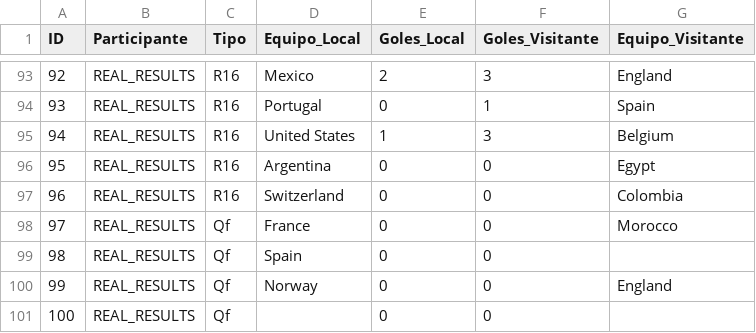
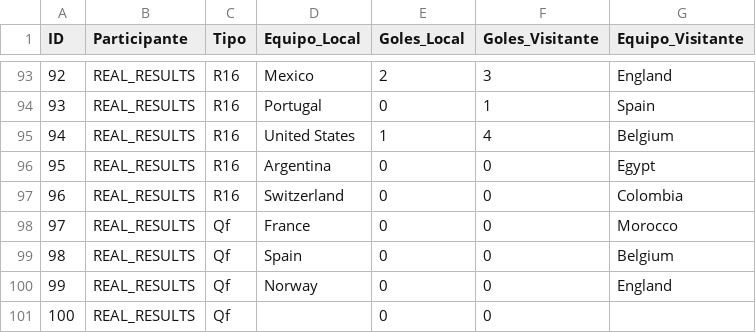
Before and after one commit to Ojedalatronico/porra, a CSV file: data/resultados_reales.csv, drawn as a sheet; only a part is shown, gaps mark what is left out.

```diff
--- a/data/resultados_reales.csv
+++ b/data/resultados_reales.csv
@@ -94,3 +94,3 @@
 93,REAL_RESULTS,R16,Portugal,0,1,Spain
-94,REAL_RESULTS,R16,United States,1,3,Belgium
+94,REAL_RESULTS,R16,United States,1,4,Belgium
 95,REAL_RESULTS,R16,Argentina,0,0,Egypt
@@ -98,3 +98,3 @@
 97,REAL_RESULTS,Qf,France,0,0,Morocco
-98,REAL_RESULTS,Qf,Spain,0,0,
+98,REAL_RESULTS,Qf,Spain,0,0,Belgium
 99,REAL_RESULTS,Qf,Norway,0,0,England
```
Also changed, not shown: 1 other file.
